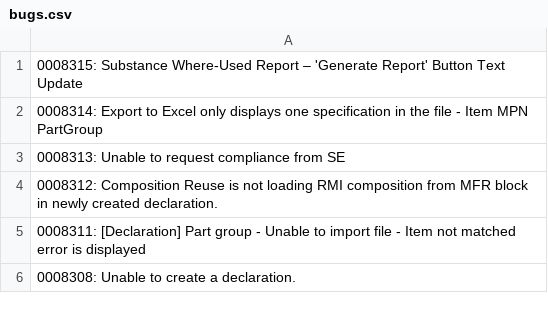
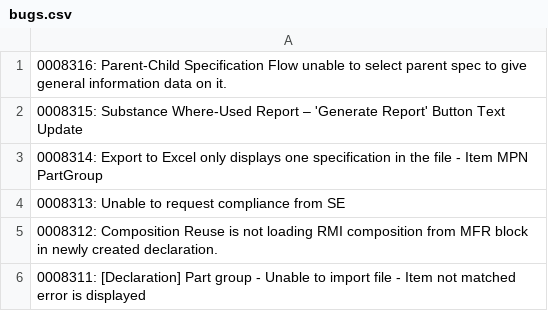
Before and after one commit to HZM-W/my-dashboard, a CSV file: bugs.csv, drawn as a sheet; only a part is shown; the shorter side is filled out with more unchanged rows.

```diff
--- a/bugs.csv
+++ b/bugs.csv
@@ -1 +1,2 @@
+0008316: Parent-Child Specification Flow unable to select parent spec to give general information data on it.
 0008315: Substance Where-Used Report – 'Generate Report' Button Text Update
```
Also changed, not shown: master_bugs.csv, 1 other file.
